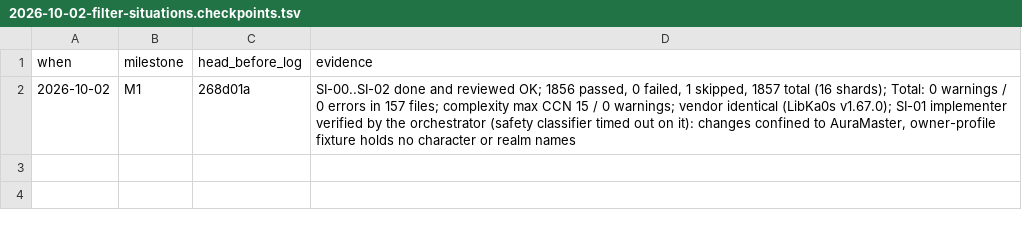
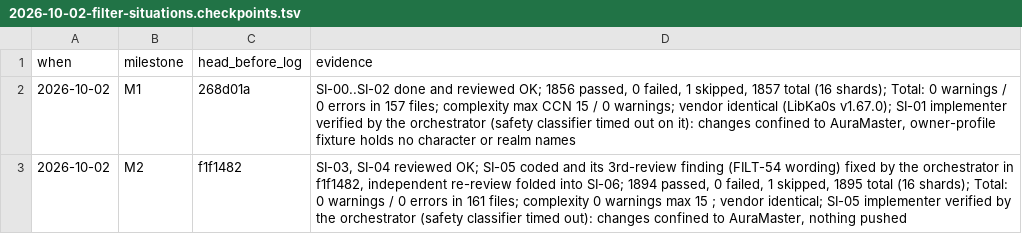
Before and after one commit to tusharsaxena/AuraMaster, a TSV file: docs/superpowers/plans/2026-10-02-filter-situations.checkpoints.tsv, drawn as a sheet; the diff names each change by its address in the sheet, - before the commit and + after, or states it on an @@ line.

```diff
--- a/docs/superpowers/plans/2026-10-02-filter-situations.checkpoints.tsv
+++ b/docs/superpowers/plans/2026-10-02-filter-situations.checkpoints.tsv
+row 3: 2026-10-02 | M2 | f1f1482 | SI-03, SI-04 reviewed OK; SI-05 coded and its 3rd-review finding (FILT-54 wording) fixed by the orchestrator in f1f1482, independent re-review folded into SI-06; 1894 passed, 0 failed, 1 skipped, 1895 total (16 shards); Total: 0 warnings / 0 errors in 161 files; complexity 0 warnings max 15 ; vendor identical; SI-05 implementer verified by the orchestrator (safety classifier timed out): changes confined to AuraMaster, nothing pushed
```
